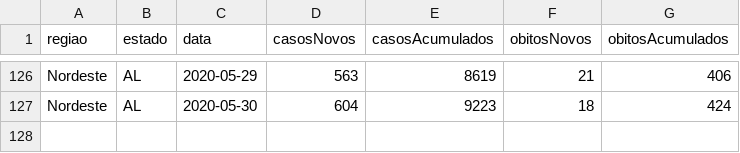
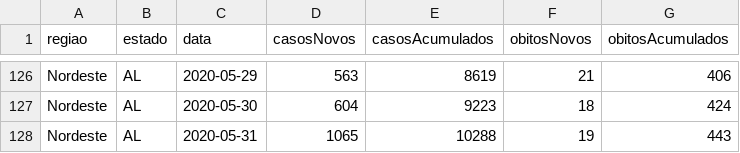
Before and after one commit to kevinwsbr/covid19-al, a CSV file: public/state.csv, drawn as a sheet; only a part is shown, gaps mark what is left out; the diff names each change by its address in the sheet, - before the commit and + after, or states it on an @@ line.

Commit message:
up d

```diff
--- a/public/state.csv
+++ b/public/state.csv
+row 128: Nordeste | AL | 2020-05-31 | 1065 | 10288 | 19 | 443
```
